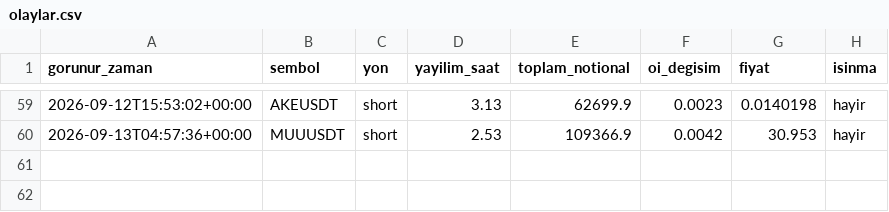
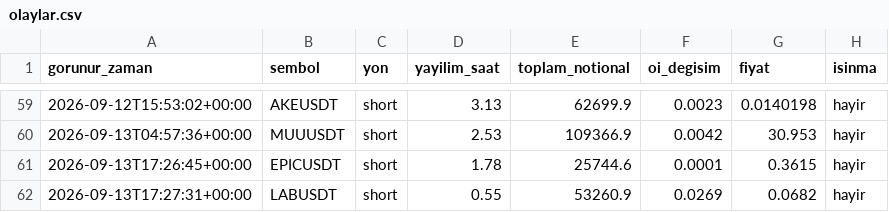
Before and after one commit to varmlx/balina-dedektor, a CSV file: olaylar.csv, drawn as a sheet; only a part is shown, gaps mark what is left out; the diff names each change by its address in the sheet, - before the commit and + after, or states it on an @@ line.

```diff
--- a/olaylar.csv
+++ b/olaylar.csv
+row 61: 2026-09-13T17:26:45+00:00 | EPICUSDT | short | 1.78 | 25744.6 | 0.0001 | 0.3615 | hayir
+row 62: 2026-09-13T17:27:31+00:00 | LABUSDT | short | 0.55 | 53260.9 | 0.0269 | 0.0682 | hayir
```
Also changed, not shown: 2 other files.
